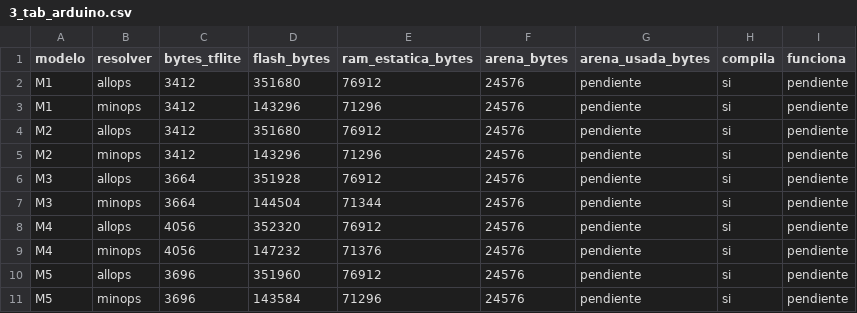
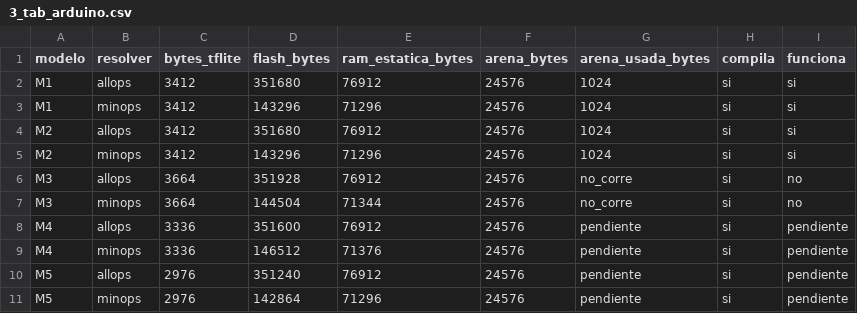
Before and after one commit to BaruchMM/proyectos-tiny-ML, a CSV file: resultados/3_memoria/3_tab_arduino.csv, drawn as a sheet.

```diff
--- a/resultados/3_memoria/3_tab_arduino.csv
+++ b/resultados/3_memoria/3_tab_arduino.csv
@@ -1,11 +1,11 @@
 modelo,resolver,bytes_tflite,flash_bytes,ram_estatica_bytes,arena_bytes,arena_usada_bytes,compila,funciona
-M1,allops,3412,351680,76912,24576,pendiente,si,pendiente
-M1,minops,3412,143296,71296,24576,pendiente,si,pendiente
-M2,allops,3412,351680,76912,24576,pendiente,si,pendiente
-M2,minops,3412,143296,71296,24576,pendiente,si,pendiente
-M3,allops,3664,351928,76912,24576,pendiente,si,pendiente
-M3,minops,3664,144504,71344,24576,pendiente,si,pendiente
-M4,allops,4056,352320,76912,24576,pendiente,si,pendiente
-M4,minops,4056,147232,71376,24576,pendiente,si,pendiente
-M5,allops,3696,351960,76912,24576,pendiente,si,pendiente
-M5,minops,3696,143584,71296,24576,pendiente,si,pendiente
+M1,allops,3412,351680,76912,24576,1024,si,si
+M1,minops,3412,143296,71296,24576,1024,si,si
+M2,allops,3412,351680,76912,24576,1024,si,si
+M2,minops,3412,143296,71296,24576,1024,si,si
+M3,allops,3664,351928,76912,24576,no_corre,si,no
+M3,minops,3664,144504,71344,24576,no_corre,si,no
+M4,allops,3336,351600,76912,24576,pendiente,si,pendiente
+M4,minops,3336,146512,71376,24576,pendiente,si,pendiente
+M5,allops,2976,351240,76912,24576,pendiente,si,pendiente
+M5,minops,2976,142864,71296,24576,pendiente,si,pendiente
```
Also changed, not shown: resultados/4_rendimiento/4_tab_tiempos.csv, resultados/5_operadores/5_tab_resolvers.csv, 40 other files.
